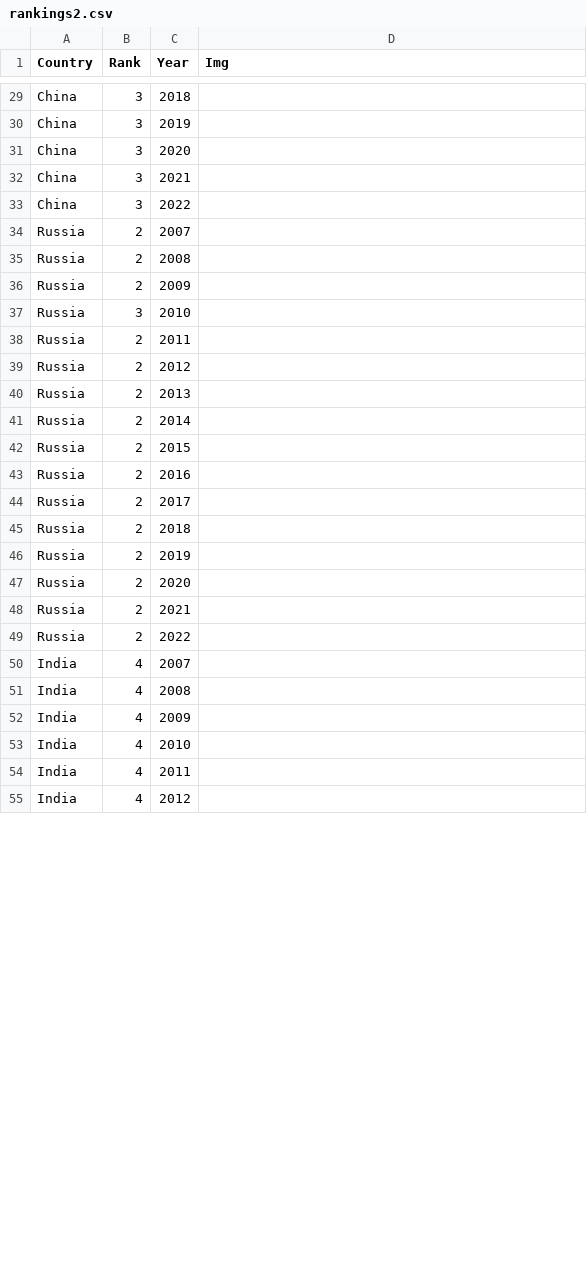
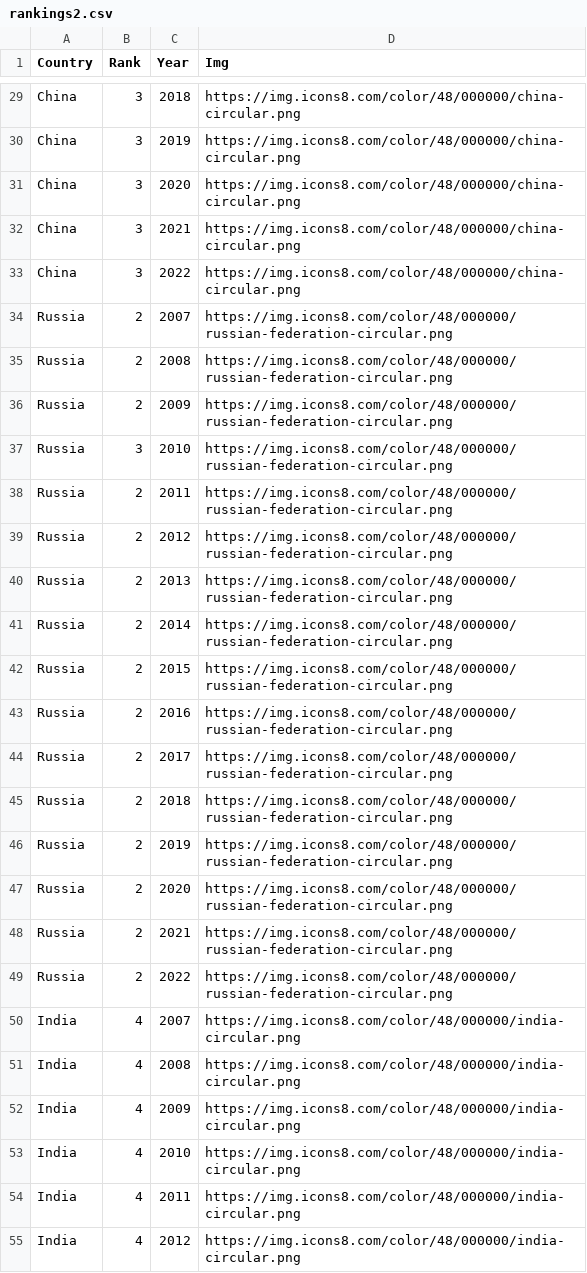
Before and after one commit to osir0002/3179, a CSV file: data/rankings2.csv, drawn as a sheet; only a part is shown, gaps mark what is left out; the diff covers the shown part only; the diff names each change by its address in the sheet, - before the commit and + after, or states it on an @@ line.

```diff
--- a/data/rankings2.csv
+++ b/data/rankings2.csv
-D29:D33 (Img): (empty)
+D29:D33 (Img): https://img.icons8.com/color/48/000000/china-circular.png
-D34:D49 (Img): (empty)
+D34:D49 (Img): https://img.icons8.com/color/48/000000/russian-federation-circular.png
-D50:D55 (Img): (empty)
+D50:D55 (Img): https://img.icons8.com/color/48/000000/india-circular.png
```
Also changed, not shown: 53 edited cells elsewhere in this file, 1 other file.
